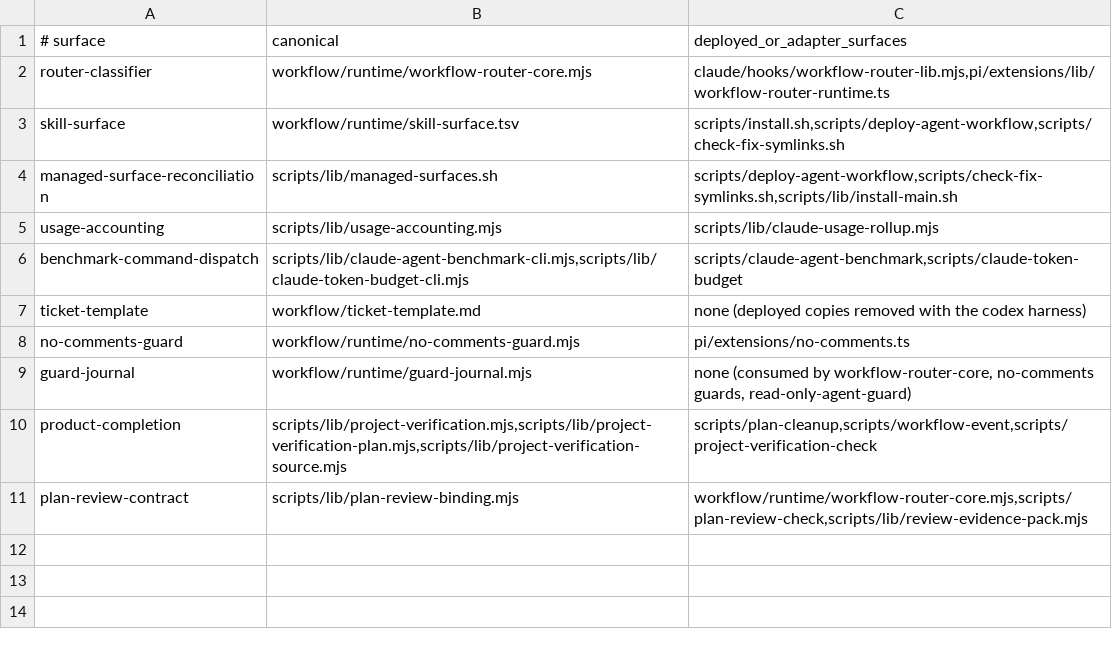
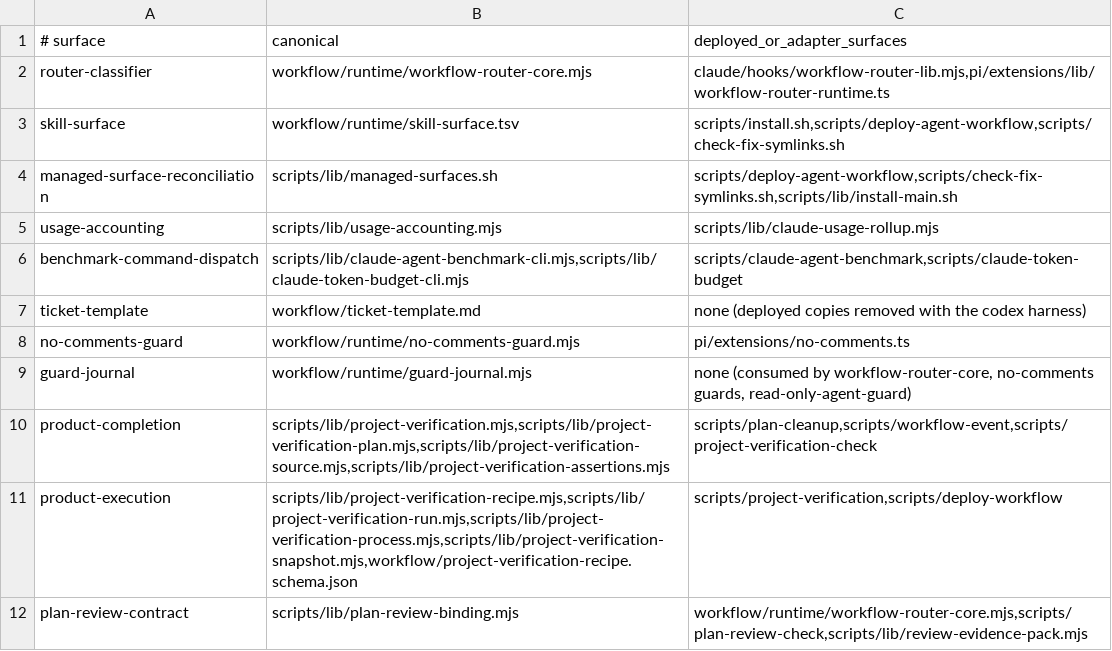
Before and after one commit to Tonours/etabli, a TSV file: workflow/runtime/source-ownership.tsv, drawn as a sheet.

Commit message:
feat(workflow): require portable product verification

```diff
--- a/workflow/runtime/source-ownership.tsv
+++ b/workflow/runtime/source-ownership.tsv
@@ -9,3 +9,4 @@ no-comments-guard	workflow/runtime/no-comments-guard.mjs	pi/extensions/no-commen
 guard-journal	workflow/runtime/guard-journal.mjs	none (consumed by workflow-router-core, no-comments guards, read-only-agent-guard)
-product-completion	scripts/lib/project-verification.mjs,scripts/lib/project-verification-plan.mjs,scripts/lib/project-verification-source.mjs	scripts/plan-cleanup,scripts/workflow-event,scripts/project-verification-check
+product-completion	scripts/lib/project-verification.mjs,scripts/lib/project-verification-plan.mjs,scripts/lib/project-verification-source.mjs,scripts/lib/project-verification-assertions.mjs	scripts/plan-cleanup,scripts/workflow-event,scripts/project-verification-check
+product-execution	scripts/lib/project-verification-recipe.mjs,scripts/lib/project-verification-run.mjs,scripts/lib/project-verification-process.mjs,scripts/lib/project-verification-snapshot.mjs,workflow/project-verification-recipe.schema.json	scripts/project-verification,scripts/deploy-workflow
 plan-review-contract	scripts/lib/plan-review-binding.mjs	workflow/runtime/workflow-router-core.mjs,scripts/plan-review-check,scripts/lib/review-evidence-pack.mjs
```
Also changed, not shown: workflow/runtime/agentic-infra-checks.tsv, 46 other files.
